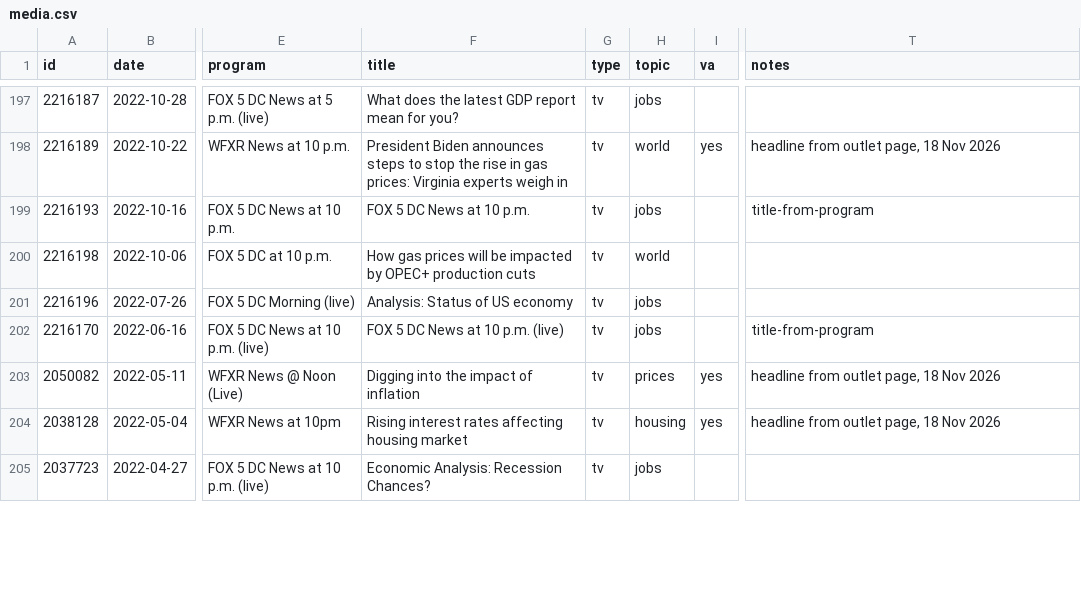
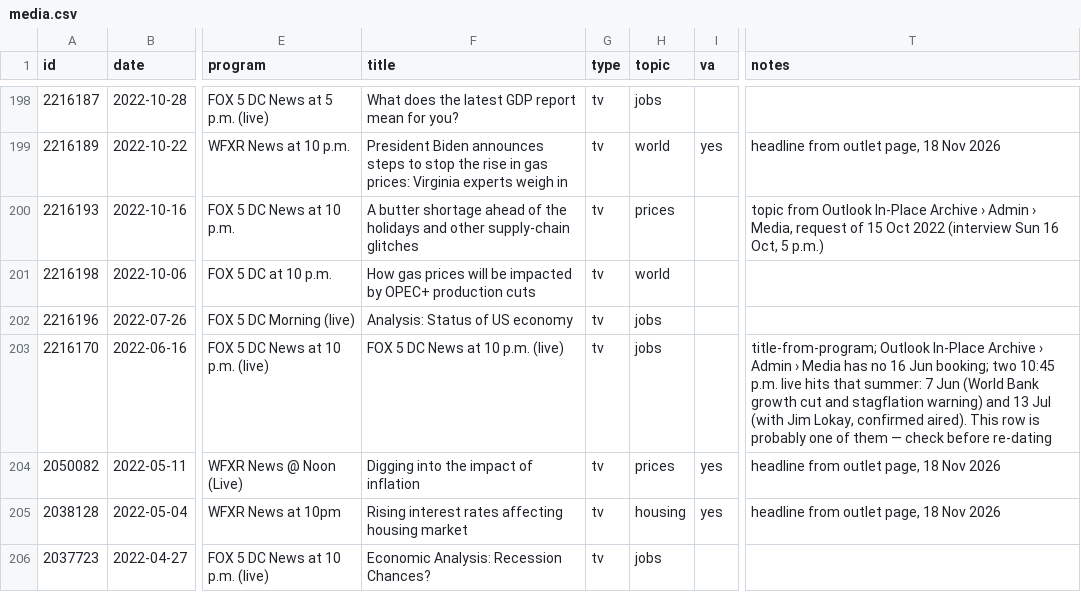
Before and after one commit to david-bieri/david-bieri.github.io, a CSV file: data/media.csv, drawn as a sheet; only a part is shown, gaps mark what is left out; addresses are those after the commit; the diff covers the shown part only; the diff names each change by its address in the sheet, - before the commit and + after, or states it on an @@ line.

```diff
--- a/data/media.csv
+++ b/data/media.csv
-F200 (title): FOX 5 DC News at 10 p.m.
+F200 (title): A butter shortage ahead of the holidays and other supply-chain glitches
-H200 (topic): jobs
+H200 (topic): prices
-T200 (notes): title-from-program
+T200 (notes): topic from Outlook In-Place Archive › Admin › Media, request of 15 Oct 2022 (interview Sun 16 Oct, 5 p.m.)
-T203 (notes): title-from-program
+T203 (notes): title-from-program; Outlook In-Place Archive › Admin › Media has no 16 Jun booking; two 10:45 p.m. live hits that summer: 7 Jun (World Bank growth cut and stagflation warning) and 13 Jul (with Jim Lokay, confirmed aired). This row is probably one of them — check before re-dating
```
Also changed, not shown: 5 added rows, 1 removed row, 1 moved row and 31 edited cells elsewhere in this file, 5 other files.
